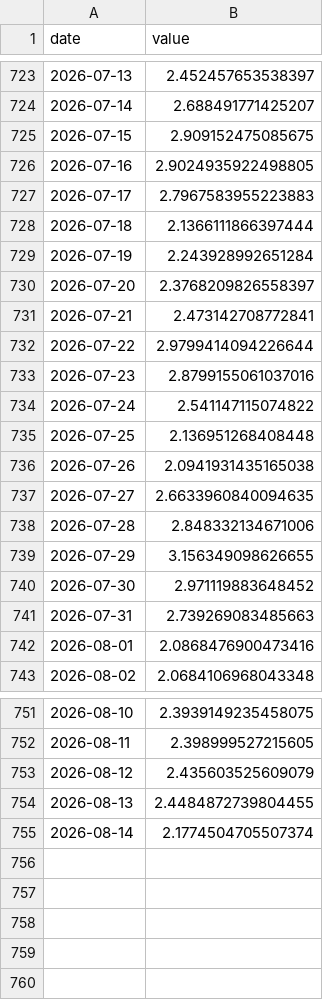
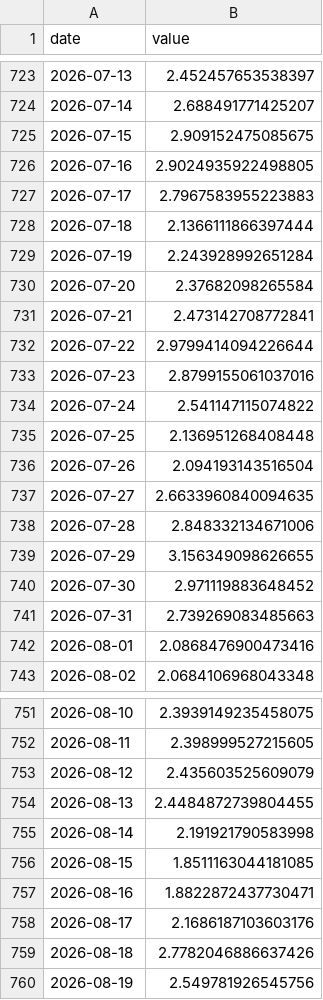
Before and after one commit to Codex-Crusader/Correlation-engine, a CSV file: data/news_ai.csv, drawn as a sheet; only a part is shown, gaps mark what is left out.

```diff
--- a/data/news_ai.csv
+++ b/data/news_ai.csv
@@ -729,3 +729,3 @@ date,value
 2026-07-19,2.243928992651284
-2026-07-20,2.3768209826558397
+2026-07-20,2.37682098265584
 2026-07-21,2.473142708772841
@@ -735,3 +735,3 @@ date,value
 2026-07-25,2.136951268408448
-2026-07-26,2.0941931435165038
+2026-07-26,2.094193143516504
 2026-07-27,2.6633960840094635
@@ -754,2 +754,7 @@ date,value
 2026-08-13,2.4484872739804455
-2026-08-14,2.1774504705507374
+2026-08-14,2.191921790583998
+2026-08-15,1.8511163044181085
+2026-08-16,1.8822872437730471
+2026-08-17,2.1686187103603176
+2026-08-18,2.7782046886637426
+2026-08-19,2.549781926545756
```
Also changed, not shown: data/attn_executive_order.csv, data/news_disasters.csv, 19 other files.
